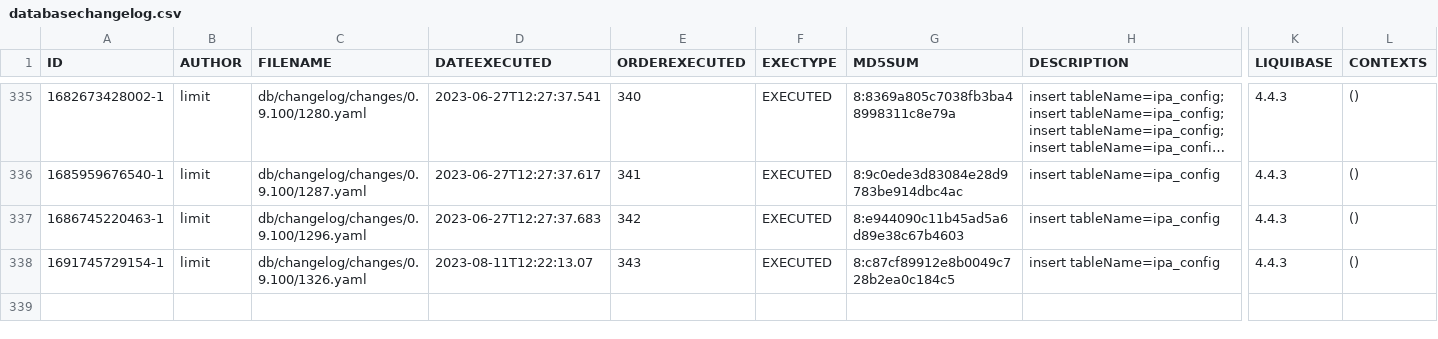
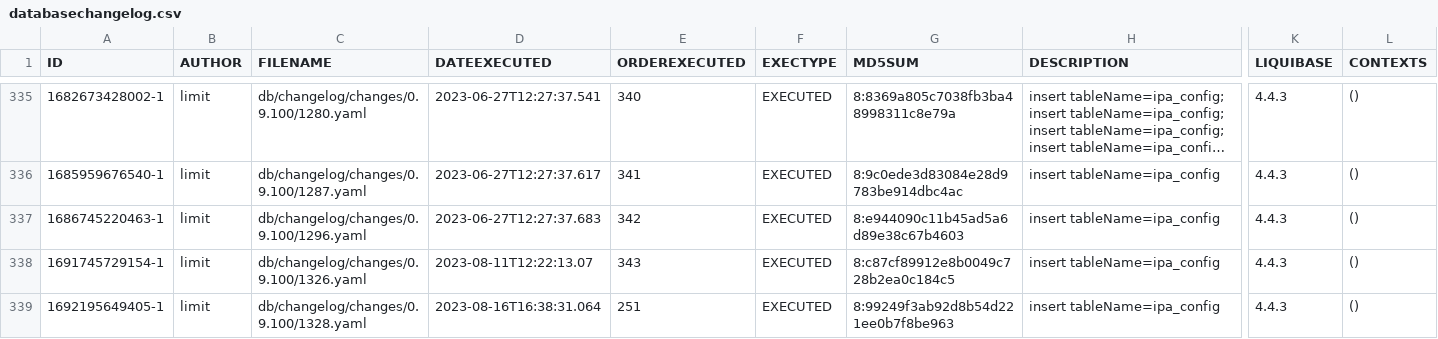
Before and after one commit to GovernIB/ripea, a CSV file: ripea-core/liquibase/databasechangelogs/0.9.100/postgres/databasechangelog.csv, drawn as a sheet; only a part is shown, gaps mark what is left out; long unchanged cells end in …; rows hold the shown columns only; the diff names each change by its address in the sheet, - before the commit and + after, or states it on an @@ line.

Commit message:
#1328: Error NOTIB: SistemaExternException: No s'ha pogut enviar la notificació
Task-Url: https://github.com/GovernIB/ripea/issues/1328

```diff
--- a/ripea-core/liquibase/databasechangelogs/0.9.100/postgres/databasechangelog.csv
+++ b/ripea-core/liquibase/databasechangelogs/0.9.100/postgres/databasechangelog.csv
+row 339: 1692195649405-1 | limit | db/changelog/changes/0.9.100/1328.yaml | 2023-08-16T16:38:31.064 | 251 | EXECUTED | 8:99249f3ab92d8b54d221ee0b7f8be963 | insert tableName=ipa_config | 4.4.3 | ()
```
Also changed, not shown: ripea-core/liquibase/databasechangelogs/0.9.100/oracle/databasechangelog.csv, 12 other files.
